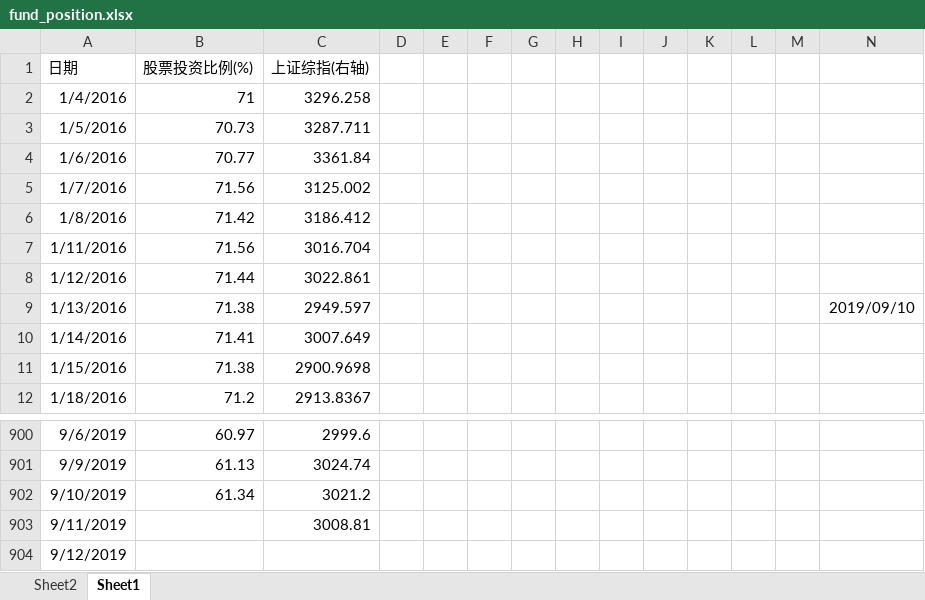
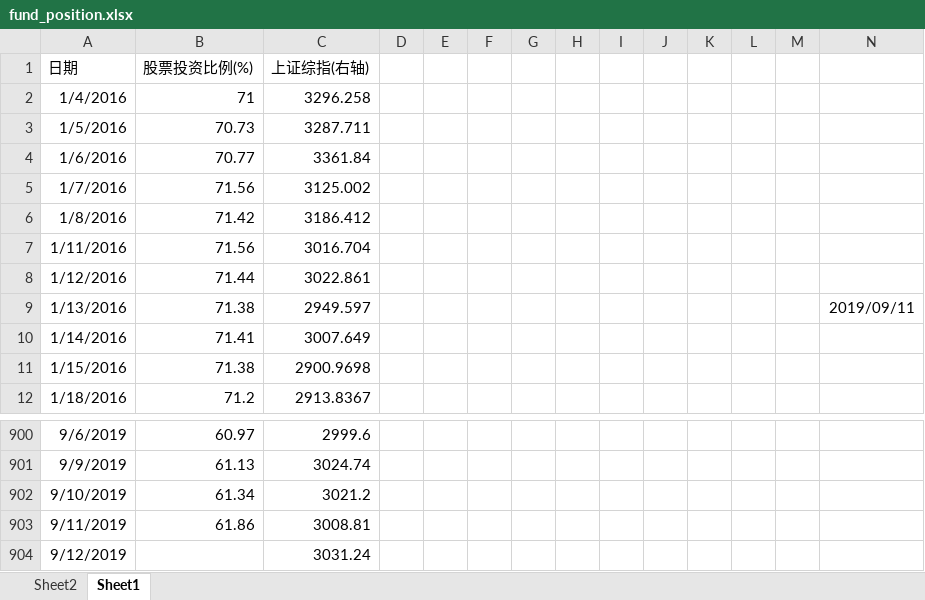
Before and after one commit to Newcxy/Work_Data, an Excel workbook: fund_position.xlsx, sheet Sheet1, drawn as a sheet; only a part is shown, gaps mark what is left out; values as stored, in another font and other column widths than the file's, no borders; charts and pictures not drawn; the diff names each change by its address in the sheet, - before the commit and + after, or states it on an @@ line.

```diff
--- a/fund_position.xlsx (sheet Sheet1)
+++ b/fund_position.xlsx (sheet Sheet1)
-N9: 2019/09/10
+N9: 2019/09/11
-B903 (股票投资比例(%)): (empty)
+B903 (股票投资比例(%)): 61.86
-C904 (上证综指(右轴)): (empty)
+C904 (上证综指(右轴)): 3031.24
```
Also changed, not shown: sheet Sheet2, hidden cells, charts or pictures, basis.xlsx, 1 other file.
